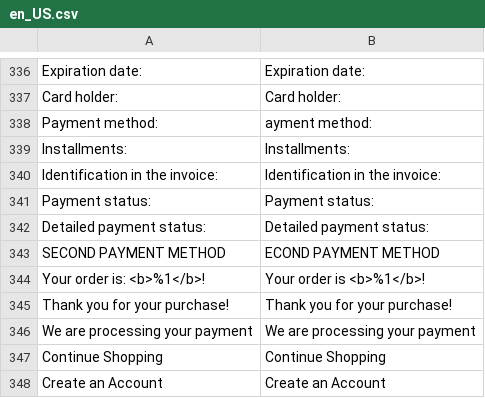
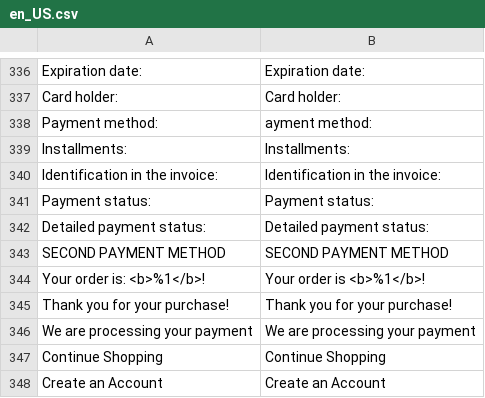
Before and after one commit to mercadopago/adb-payment, a CSV file: i18n/en_US.csv, drawn as a sheet; only a part is shown, gaps mark what is left out; the diff names each change by its address in the sheet, - before the commit and + after, or states it on an @@ line.

Commit message:
[feat] English translation

```diff
--- a/i18n/en_US.csv
+++ b/i18n/en_US.csv
-B343: ECOND PAYMENT METHOD
+B343: SECOND PAYMENT METHOD
```
